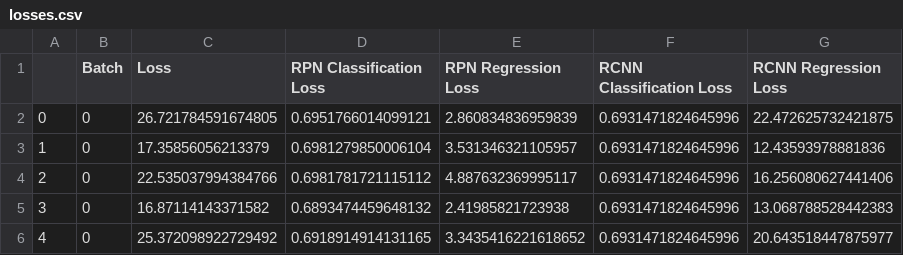
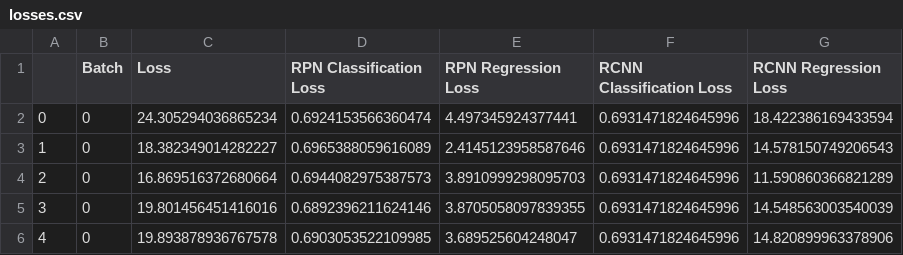
Before and after one commit to vikramkarthikeyan/Face-R-FCN, a CSV file: losses.csv, drawn as a sheet.

```diff
--- a/losses.csv
+++ b/losses.csv
@@ -1,6 +1,6 @@
 ,Batch,Loss,RPN Classification Loss,RPN Regression Loss,RCNN Classification Loss,RCNN Regression Loss
-0,0,26.721784591674805,0.6951766014099121,2.860834836959839,0.6931471824645996,22.472625732421875
-1,0,17.35856056213379,0.6981279850006104,3.531346321105957,0.6931471824645996,12.43593978881836
-2,0,22.535037994384766,0.6981781721115112,4.887632369995117,0.6931471824645996,16.256080627441406
-3,0,16.87114143371582,0.6893474459648132,2.41985821723938,0.6931471824645996,13.068788528442383
-4,0,25.372098922729492,0.6918914914131165,3.3435416221618652,0.6931471824645996,20.643518447875977
+0,0,24.305294036865234,0.6924153566360474,4.497345924377441,0.6931471824645996,18.422386169433594
+1,0,18.382349014282227,0.6965388059616089,2.4145123958587646,0.6931471824645996,14.578150749206543
+2,0,16.869516372680664,0.6944082975387573,3.8910999298095703,0.6931471824645996,11.590860366821289
+3,0,19.801456451416016,0.6892396211624146,3.8705058097839355,0.6931471824645996,14.548563003540039
+4,0,19.893878936767578,0.6903053522109985,3.689525604248047,0.6931471824645996,14.820899963378906
```
Also changed, not shown: 2 other files.
